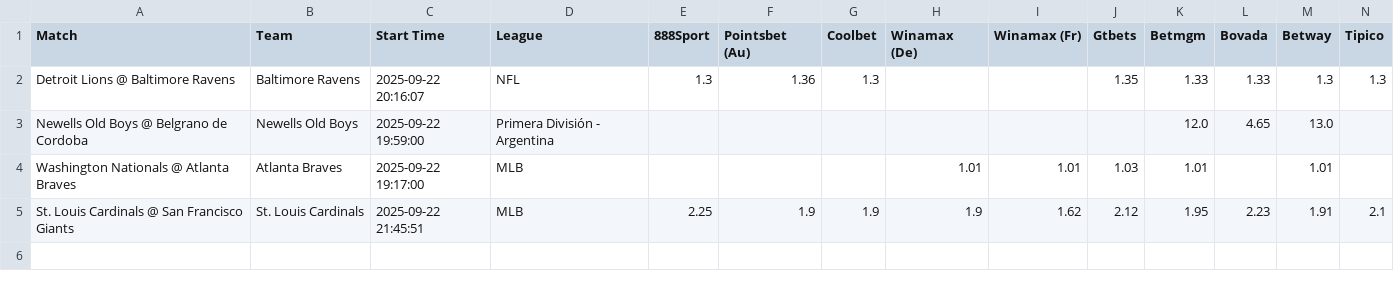
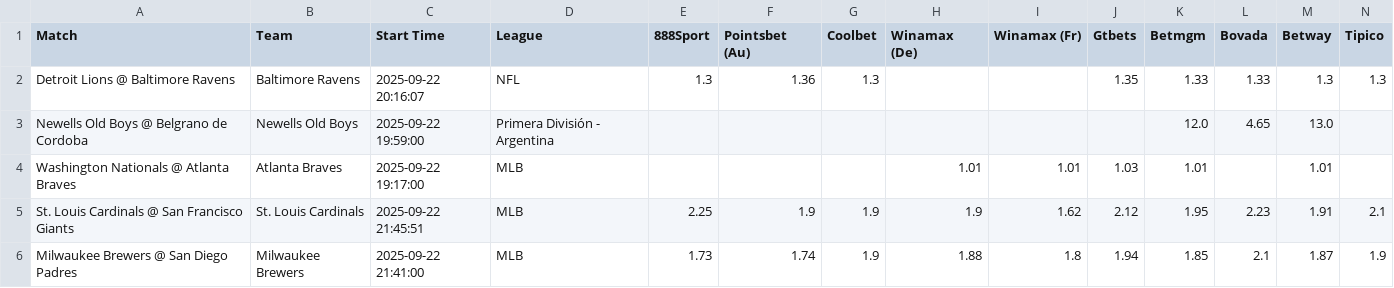
Before and after one commit to aqsmith02/paper-betting-tracker, a CSV file: data/master_mod_zscore_full.csv, drawn as a sheet; only a part is shown; rows hold the shown columns only; the diff names each change by its address in the sheet, - before the commit and + after, or states it on an @@ line.

```diff
--- a/data/master_mod_zscore_full.csv
+++ b/data/master_mod_zscore_full.csv
+row 6: Milwaukee Brewers @ San Diego Padres | Milwaukee Brewers | 2025-09-22 21:41:00 | MLB | 1.73 | 1.74 | 1.9 | 1.88 | 1.8 | 1.94 | 1.85 | 2.1 | 1.87 | 1.9
```
Also changed, not shown: data/master_avg_bets.csv, data/master_avg_full.csv, 3 other files.
